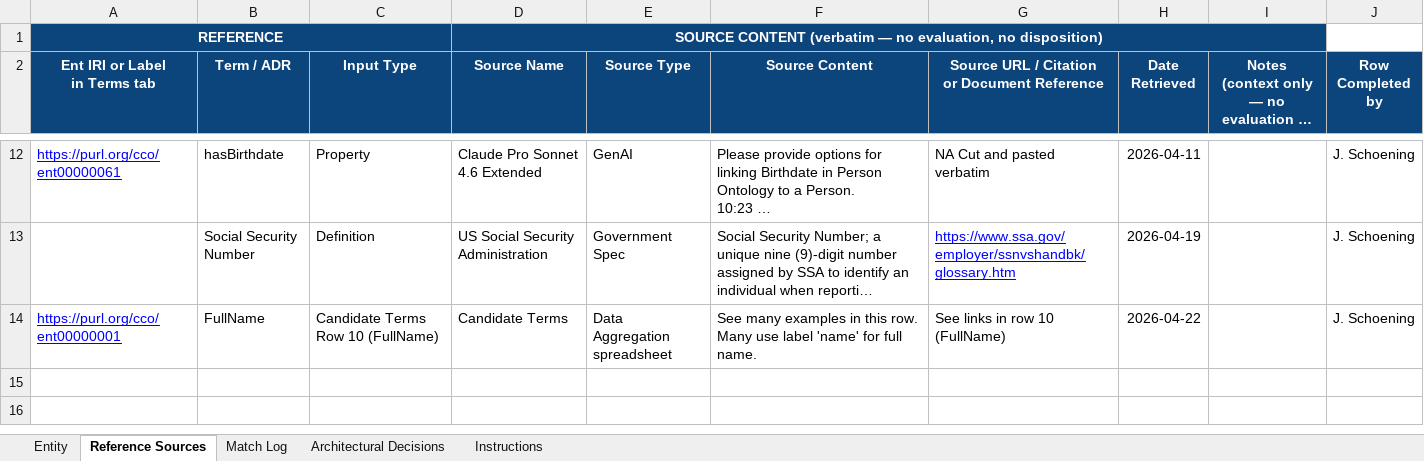
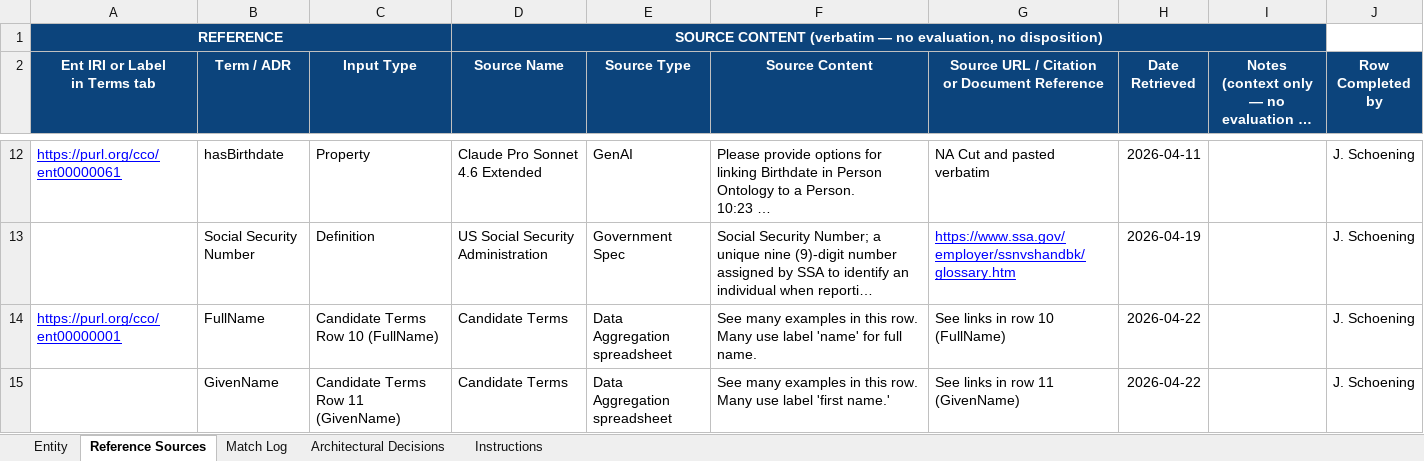
Before and after one commit to cco-domains/cco-domains, an Excel workbook: qms/QMS_HAOD.xlsx, sheet Reference Sources, drawn as a sheet; only a part is shown, gaps mark what is left out; long unchanged cells end in …; values as stored, in another font and other column widths than the file's, no borders; the diff names each change by its address in the sheet, - before the commit and + after, or states it on an @@ line.

Commit message:
Add files via upload
Added Given Name

```diff
--- a/qms/QMS_HAOD.xlsx (sheet Reference Sources)
+++ b/qms/QMS_HAOD.xlsx (sheet Reference Sources)
+row 15:  | GivenName | Candidate Terms Row 11 (GivenName) | Candidate Terms | Data Aggregation spreadsheet | See many examples in this row. Many use label 'first name.' | See links in row 11 (GivenName) | 2026-04-22 |  | J. Schoening
```
Also changed, not shown: sheet Entity, qms/CCO-Domains-IRI-Registry.xlsx.
